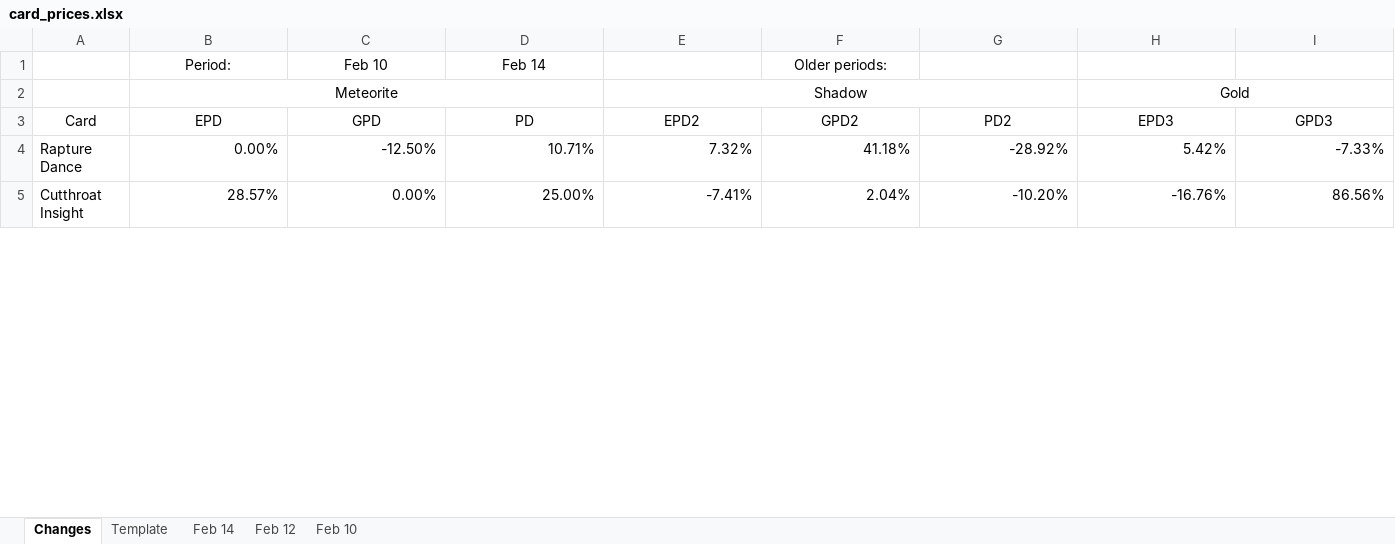
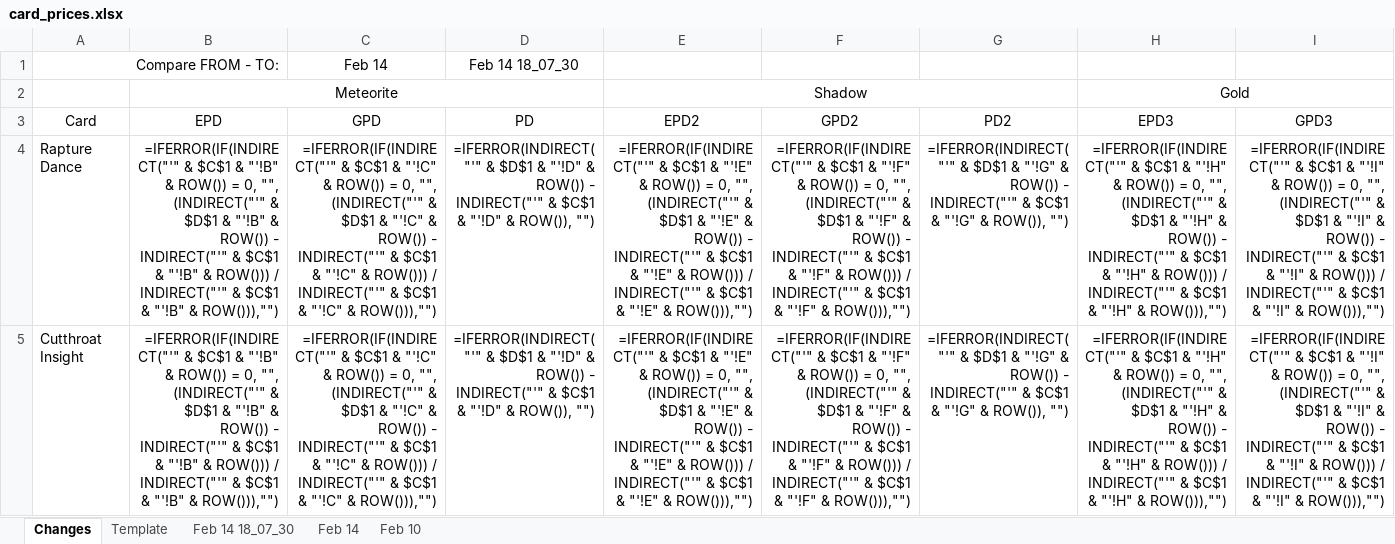
Before and after one commit to eugenegalaxy/TokenTrove-price-scrapper, an Excel workbook: card_prices.xlsx, sheet Changes, drawn as a sheet; only a part is shown; values as stored, in another font and other column widths than the file's, no borders; formulas without a stored value are shown as written; conditional formats and table styles not drawn; removed rows and columns are numbered as before the commit, all else as after; rows hold the shown columns only; the diff covers the shown part only; the diff names each change by its address in the sheet, - before the commit and + after, or states it on an @@ line.

```diff
--- a/card_prices.xlsx (sheet Changes)
+++ b/card_prices.xlsx (sheet Changes)
-sheet tab: Feb 12
+sheet tab: Feb 14 18_07_30
@@ sheet tab order changed: Changes | Template | Feb 14 18_07_30 | Feb 14 | Feb 10 @@
-row 1:  | Period: | Feb 10 | Feb 14 |  | Older periods:
+row 1: Compare FROM - TO: |  | Feb 14 | Feb 14 18_07_30
-B4 (EPD): 0.00%
+B4 (EPD): =IFERROR(IF(INDIRECT("'" & $C$1 & "'!B" & ROW()) = 0, "", (INDIRECT("'" & $D$1 & "'!B" & ROW()) - INDIRECT("'" & $C$1 & "'!B" & ROW())) / INDIRECT("'" & $C$1 & "'!B" & ROW())),"")
-C4 (GPD): -12.50%
+C4 (GPD): =IFERROR(IF(INDIRECT("'" & $C$1 & "'!C" & ROW()) = 0, "", (INDIRECT("'" & $D$1 & "'!C" & ROW()) - INDIRECT("'" & $C$1 & "'!C" & ROW())) / INDIRECT("'" & $C$1 & "'!C" & ROW())),"")
-D4 (PD): 10.71%
+D4 (PD): =IFERROR(INDIRECT("'" & $D$1 & "'!D" & ROW()) - INDIRECT("'" & $C$1 & "'!D" & ROW()), "")
-E4 (EPD2): 7.32%
+E4 (EPD2): =IFERROR(IF(INDIRECT("'" & $C$1 & "'!E" & ROW()) = 0, "", (INDIRECT("'" & $D$1 & "'!E" & ROW()) - INDIRECT("'" & $C$1 & "'!E" & ROW())) / INDIRECT("'" & $C$1 & "'!E" & ROW())),"")
-F4 (GPD2): 41.18%
+F4 (GPD2): =IFERROR(IF(INDIRECT("'" & $C$1 & "'!F" & ROW()) = 0, "", (INDIRECT("'" & $D$1 & "'!F" & ROW()) - INDIRECT("'" & $C$1 & "'!F" & ROW())) / INDIRECT("'" & $C$1 & "'!F" & ROW())),"")
-G4 (PD2): -28.92%
+G4 (PD2): =IFERROR(INDIRECT("'" & $D$1 & "'!G" & ROW()) - INDIRECT("'" & $C$1 & "'!G" & ROW()), "")
-H4 (EPD3): 5.42%
+H4 (EPD3): =IFERROR(IF(INDIRECT("'" & $C$1 & "'!H" & ROW()) = 0, "", (INDIRECT("'" & $D$1 & "'!H" & ROW()) - INDIRECT("'" & $C$1 & "'!H" & ROW())) / INDIRECT("'" & $C$1 & "'!H" & ROW())),"")
-I4 (GPD3): -7.33%
+I4 (GPD3): =IFERROR(IF(INDIRECT("'" & $C$1 & "'!I" & ROW()) = 0, "", (INDIRECT("'" & $D$1 & "'!I" & ROW()) - INDIRECT("'" & $C$1 & "'!I" & ROW())) / INDIRECT("'" & $C$1 & "'!I" & ROW())),"")
-B5 (EPD): 28.57%
+B5 (EPD): =IFERROR(IF(INDIRECT("'" & $C$1 & "'!B" & ROW()) = 0, "", (INDIRECT("'" & $D$1 & "'!B" & ROW()) - INDIRECT("'" & $C$1 & "'!B" & ROW())) / INDIRECT("'" & $C$1 & "'!B" & ROW())),"")
-C5 (GPD): 0.00%
+C5 (GPD): =IFERROR(IF(INDIRECT("'" & $C$1 & "'!C" & ROW()) = 0, "", (INDIRECT("'" & $D$1 & "'!C" & ROW()) - INDIRECT("'" & $C$1 & "'!C" & ROW())) / INDIRECT("'" & $C$1 & "'!C" & ROW())),"")
-D5 (PD): 25.00%
+D5 (PD): =IFERROR(INDIRECT("'" & $D$1 & "'!D" & ROW()) - INDIRECT("'" & $C$1 & "'!D" & ROW()), "")
-E5 (EPD2): -7.41%
+E5 (EPD2): =IFERROR(IF(INDIRECT("'" & $C$1 & "'!E" & ROW()) = 0, "", (INDIRECT("'" & $D$1 & "'!E" & ROW()) - INDIRECT("'" & $C$1 & "'!E" & ROW())) / INDIRECT("'" & $C$1 & "'!E" & ROW())),"")
-F5 (GPD2): 2.04%
+F5 (GPD2): =IFERROR(IF(INDIRECT("'" & $C$1 & "'!F" & ROW()) = 0, "", (INDIRECT("'" & $D$1 & "'!F" & ROW()) - INDIRECT("'" & $C$1 & "'!F" & ROW())) / INDIRECT("'" & $C$1 & "'!F" & ROW())),"")
-G5 (PD2): -10.20%
+G5 (PD2): =IFERROR(INDIRECT("'" & $D$1 & "'!G" & ROW()) - INDIRECT("'" & $C$1 & "'!G" & ROW()), "")
-H5 (EPD3): -16.76%
+H5 (EPD3): =IFERROR(IF(INDIRECT("'" & $C$1 & "'!H" & ROW()) = 0, "", (INDIRECT("'" & $D$1 & "'!H" & ROW()) - INDIRECT("'" & $C$1 & "'!H" & ROW())) / INDIRECT("'" & $C$1 & "'!H" & ROW())),"")
-I5 (GPD3): 86.56%
+I5 (GPD3): =IFERROR(IF(INDIRECT("'" & $C$1 & "'!I" & ROW()) = 0, "", (INDIRECT("'" & $D$1 & "'!I" & ROW()) - INDIRECT("'" & $C$1 & "'!I" & ROW())) / INDIRECT("'" & $C$1 & "'!I" & ROW())),"")
```
Also changed, not shown: 1 added row and 284 edited cells elsewhere in this sheet, sheet Feb 14 18_07_30, sheet Feb 14, sheet Feb 10, sheet Template, 4 other files.
